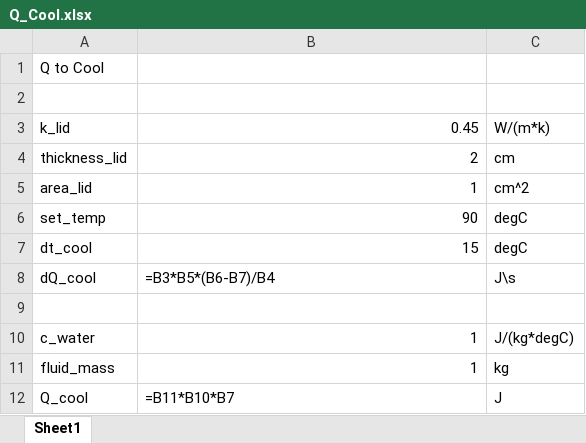
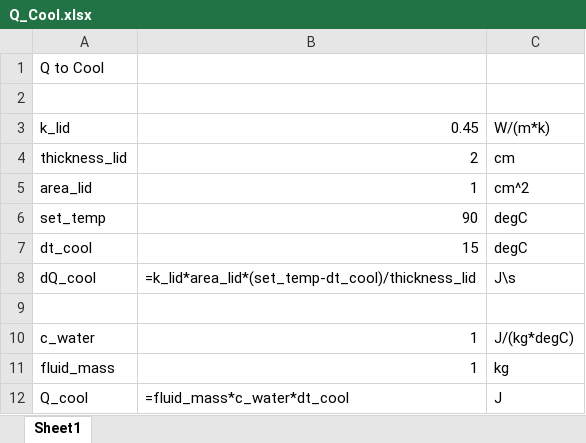
Before and after one commit to mbailey44/ASE6002PEK, an Excel workbook: Q_Cool.xlsx, sheet Sheet1, drawn as a sheet; values as stored, in another font and other column widths than the file's, no borders; formulas are shown in place of their values; the diff names each change by its address in the sheet, - before the commit and + after, or states it on an @@ line.

```diff
--- a/Q_Cool.xlsx (sheet Sheet1)
+++ b/Q_Cool.xlsx (sheet Sheet1)
-B8: =B3*B5*(B6-B7)/B4
+B8: =k_lid*area_lid*(set_temp-dt_cool)/thickness_lid
-B12: =B11*B10*B7
+B12: =fluid_mass*c_water*dt_cool
```
Also changed, not shown: Q to Boil.xlsx, lid_dimensions.xlsx.
